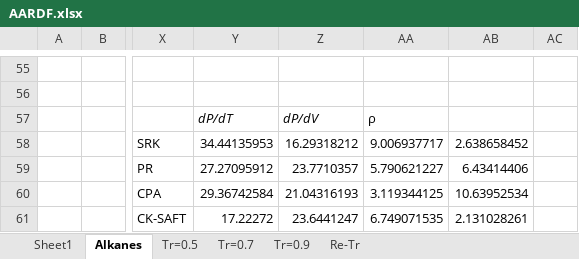
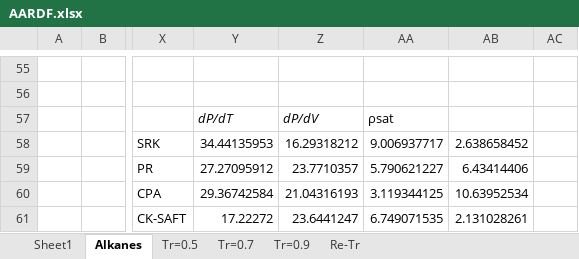
Before and after one commit to JavadAmanabadi1375/Clapeyron.jl, an Excel workbook: examples/Samples/AARDF.xlsx, sheet Alkanes, drawn as a sheet; only a part is shown, gaps mark what is left out; values as stored, in another font and other column widths than the file's, no borders; charts and pictures not drawn; the diff names each change by its address in the sheet, - before the commit and + after, or states it on an @@ line.

```diff
--- a/examples/Samples/AARDF.xlsx (sheet Alkanes)
+++ b/examples/Samples/AARDF.xlsx (sheet Alkanes)
-AA57: ρ
+AA57: ρsat
```
Also changed, not shown: sheet Sheet1, sheet Re-Tr, formulas that keep their value, charts or pictures, 6 other files.
